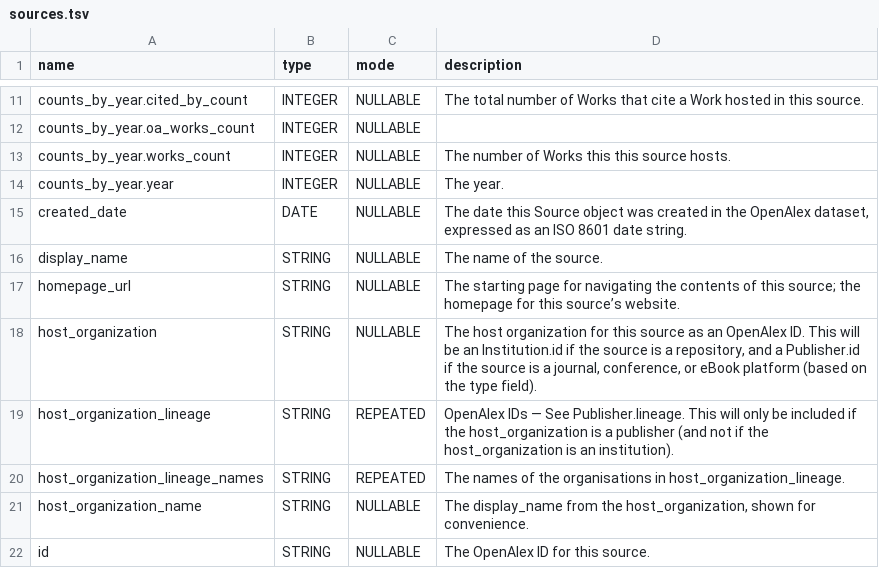
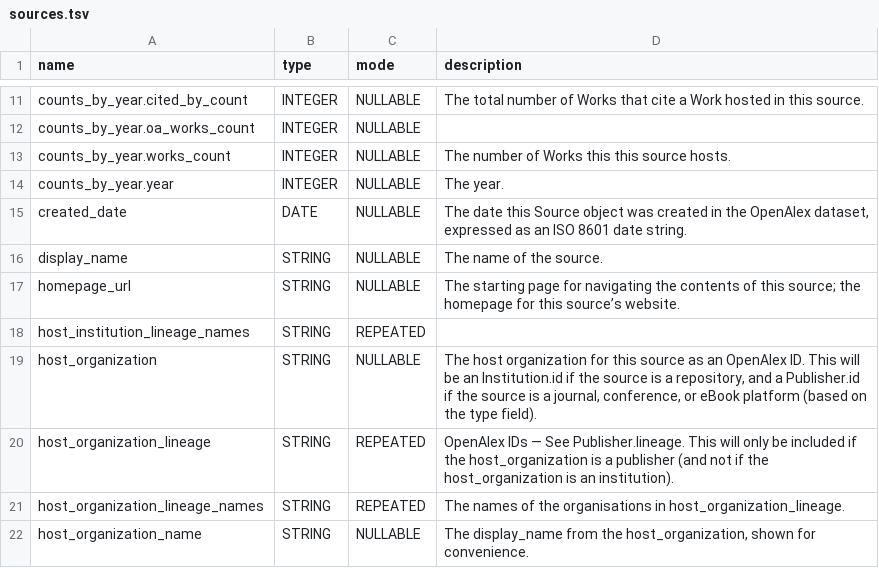
Before and after one commit to Loreb92/openalex_to_gbq, a TSV file: proj/schemas_tsv/sources.tsv, drawn as a sheet; only a part is shown, gaps mark what is left out; the shorter side is filled out with more unchanged rows.

Commit message:
update schema sources

```diff
--- a/proj/schemas_tsv/sources.tsv
+++ b/proj/schemas_tsv/sources.tsv
@@ -17,2 +17,3 @@ display_name	STRING	NULLABLE	The name of the source.
 homepage_url	STRING	NULLABLE	The starting page for navigating the contents of this source; the homepage for this source’s website.
+host_institution_lineage_names	STRING	REPEATED	
 host_organization	STRING	NULLABLE	The host organization for this source as an OpenAlex ID. This will be an Institution.id if the source is a repository, and a Publisher.id if the source is a journal, conference, or eBook platform (based on the type field).
```
Also changed, not shown: 1 other file.
